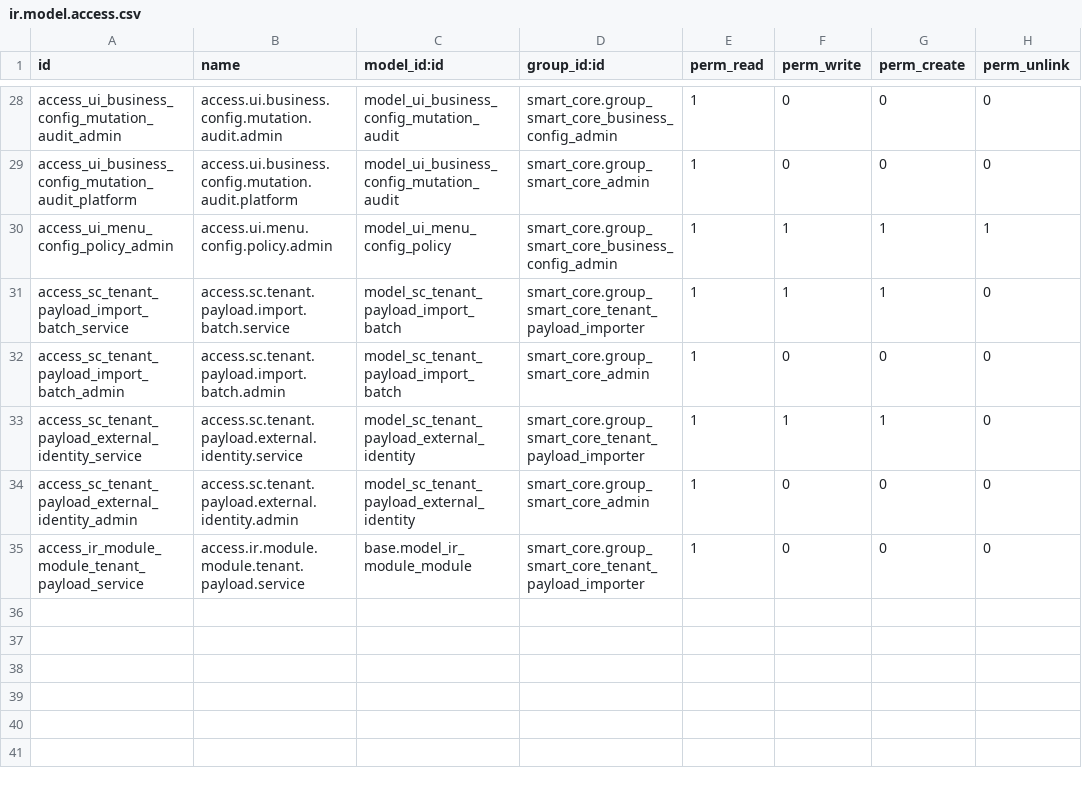
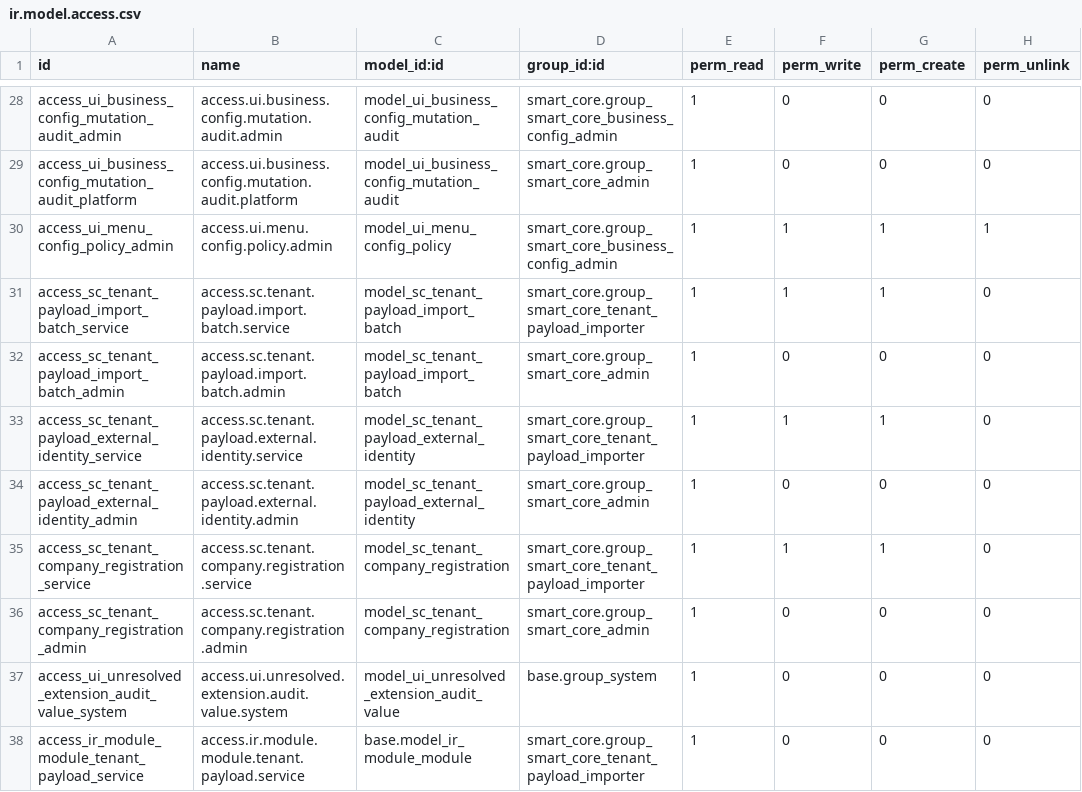
Before and after one commit to lidefend/sce-backend-odoo, a CSV file: addons/smart_core/security/ir.model.access.csv, drawn as a sheet; only a part is shown, gaps mark what is left out.

Commit message:
fix: retire legacy custom column architecture

```diff
--- a/addons/smart_core/security/ir.model.access.csv
+++ b/addons/smart_core/security/ir.model.access.csv
@@ -34,2 +34,5 @@ access_sc_tenant_payload_external_identity_service,access.sc.tenant.payload.exte
 access_sc_tenant_payload_external_identity_admin,access.sc.tenant.payload.external.identity.admin,model_sc_tenant_payload_external_identity,smart_core.group_smart_core_admin,1,0,0,0
+access_sc_tenant_company_registration_service,access.sc.tenant.company.registration.service,model_sc_tenant_company_registration,smart_core.group_smart_core_tenant_payload_importer,1,1,1,0
+access_sc_tenant_company_registration_admin,access.sc.tenant.company.registration.admin,model_sc_tenant_company_registration,smart_core.group_smart_core_admin,1,0,0,0
+access_ui_unresolved_extension_audit_value_system,access.ui.unresolved.extension.audit.value.system,model_ui_unresolved_extension_audit_value,base.group_system,1,0,0,0
 access_ir_module_module_tenant_payload_service,access.ir.module.module.tenant.payload.service,base.model_ir_module_module,smart_core.group_smart_core_tenant_payload_importer,1,0,0,0
```
Also changed, not shown: 24 other files.
